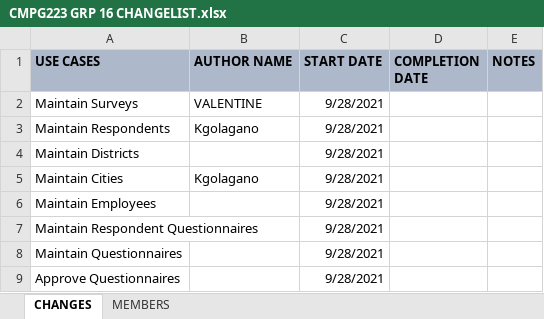
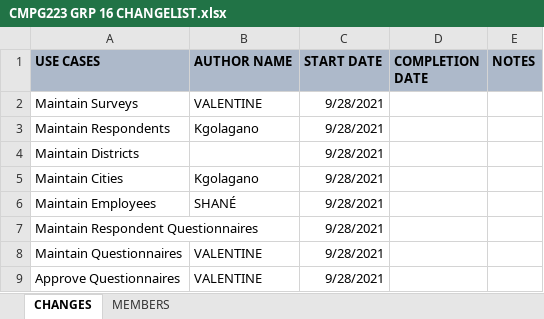
Before and after one commit to valentinetobah/StatsSAQuestionnaireApp, an Excel workbook: CMPG223 GRP 16 CHANGELIST.xlsx, sheet CHANGES, drawn as a sheet; values as stored, in another font and other column widths than the file's, no borders; the diff names each change by its address in the sheet, - before the commit and + after, or states it on an @@ line.

Commit message:
updated changelist

```diff
--- a/CMPG223 GRP 16 CHANGELIST.xlsx (sheet CHANGES)
+++ b/CMPG223 GRP 16 CHANGELIST.xlsx (sheet CHANGES)
-B6 (AUTHOR NAME): (empty)
+B6 (AUTHOR NAME): SHANÉ
-B8:B9 (AUTHOR NAME): (empty)
+B8:B9 (AUTHOR NAME): VALENTINE
```
